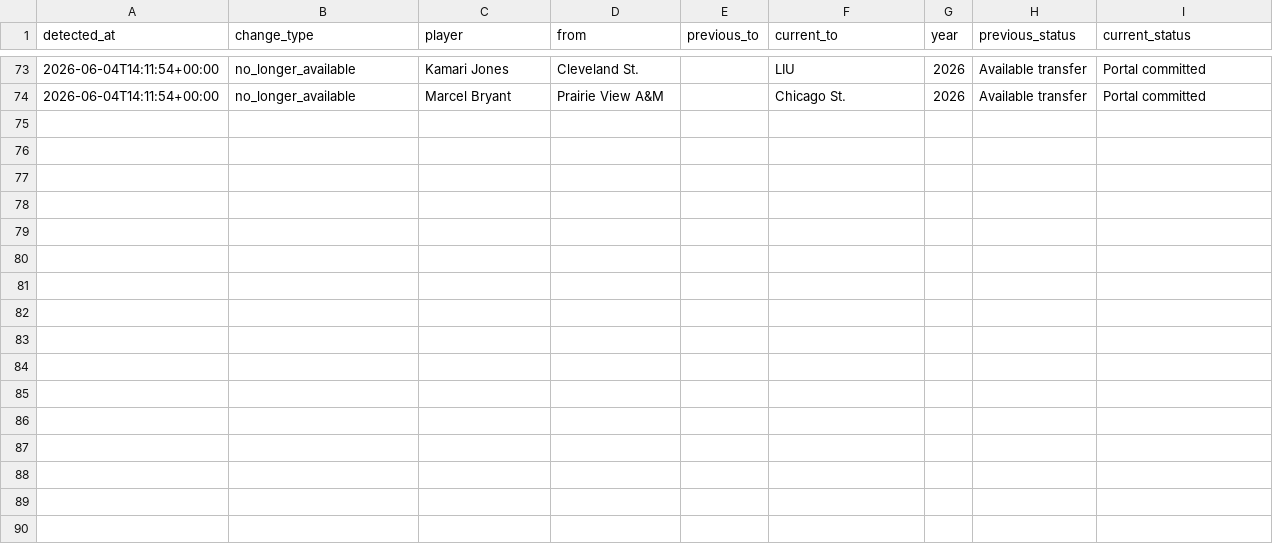
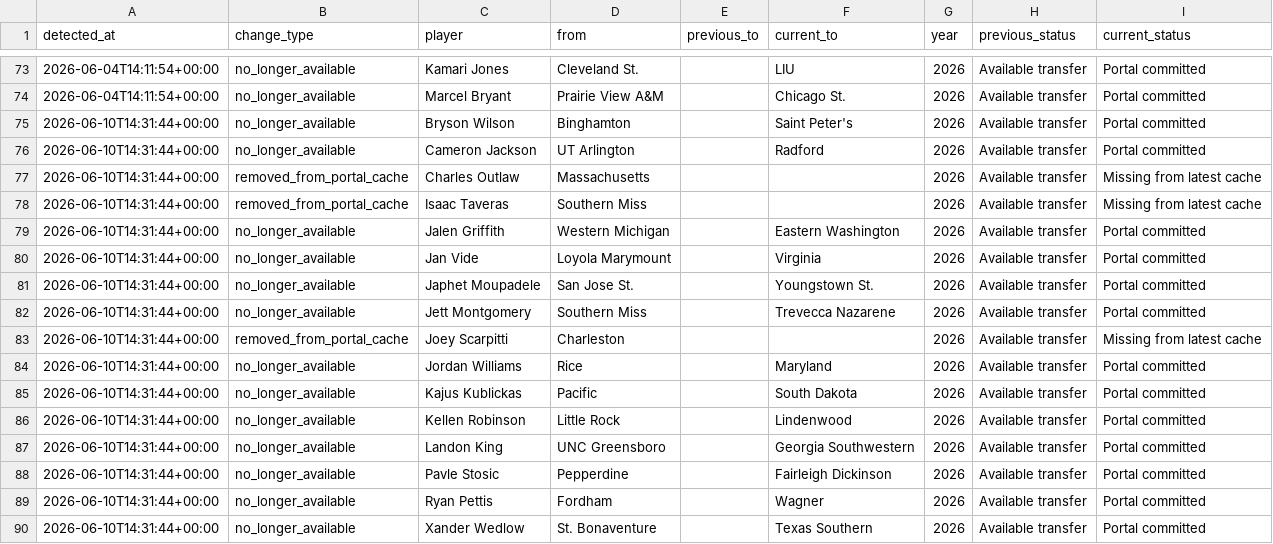
Before and after one commit to Siddhu-S/ncaa-player-dashboard, a CSV file: transfer_portal_change_log.csv, drawn as a sheet; only a part is shown, gaps mark what is left out; the diff names each change by its address in the sheet, - before the commit and + after, or states it on an @@ line.

```diff
--- a/transfer_portal_change_log.csv
+++ b/transfer_portal_change_log.csv
+row 75: 2026-06-10T14:31:44+00:00 | no_longer_available | Bryson Wilson | Binghamton |  | Saint Peter's | 2026 | Available transfer | Portal committed
+row 76: 2026-06-10T14:31:44+00:00 | no_longer_available | Cameron Jackson | UT Arlington |  | Radford | 2026 | Available transfer | Portal committed
+row 77: 2026-06-10T14:31:44+00:00 | removed_from_portal_cache | Charles Outlaw | Massachusetts |  |  | 2026 | Available transfer | Missing from latest cache
+row 78: 2026-06-10T14:31:44+00:00 | removed_from_portal_cache | Isaac Taveras | Southern Miss |  |  | 2026 | Available transfer | Missing from latest cache
+row 79: 2026-06-10T14:31:44+00:00 | no_longer_available | Jalen Griffith | Western Michigan |  | Eastern Washington | 2026 | Available transfer | Portal committed
+row 80: 2026-06-10T14:31:44+00:00 | no_longer_available | Jan Vide | Loyola Marymount |  | Virginia | 2026 | Available transfer | Portal committed
+row 81: 2026-06-10T14:31:44+00:00 | no_longer_available | Japhet Moupadele | San Jose St. |  | Youngstown St. | 2026 | Available transfer | Portal committed
+row 82: 2026-06-10T14:31:44+00:00 | no_longer_available | Jett Montgomery | Southern Miss |  | Trevecca Nazarene | 2026 | Available transfer | Portal committed
+row 83: 2026-06-10T14:31:44+00:00 | removed_from_portal_cache | Joey Scarpitti | Charleston |  |  | 2026 | Available transfer | Missing from latest cache
+row 84: 2026-06-10T14:31:44+00:00 | no_longer_available | Jordan Williams | Rice |  | Maryland | 2026 | Available transfer | Portal committed
+row 85: 2026-06-10T14:31:44+00:00 | no_longer_available | Kajus Kublickas | Pacific |  | South Dakota | 2026 | Available transfer | Portal committed
+row 86: 2026-06-10T14:31:44+00:00 | no_longer_available | Kellen Robinson | Little Rock |  | Lindenwood | 2026 | Available transfer | Portal committed
+row 87: 2026-06-10T14:31:44+00:00 | no_longer_available | Landon King | UNC Greensboro |  | Georgia Southwestern | 2026 | Available transfer | Portal committed
+row 88: 2026-06-10T14:31:44+00:00 | no_longer_available | Pavle Stosic | Pepperdine |  | Fairleigh Dickinson | 2026 | Available transfer | Portal committed
+row 89: 2026-06-10T14:31:44+00:00 | no_longer_available | Ryan Pettis | Fordham |  | Wagner | 2026 | Available transfer | Portal committed
+row 90: 2026-06-10T14:31:44+00:00 | no_longer_available | Xander Wedlow | St. Bonaventure |  | Texas Southern | 2026 | Available transfer | Portal committed
```
Also changed, not shown: transfer_portal_cache.csv.
